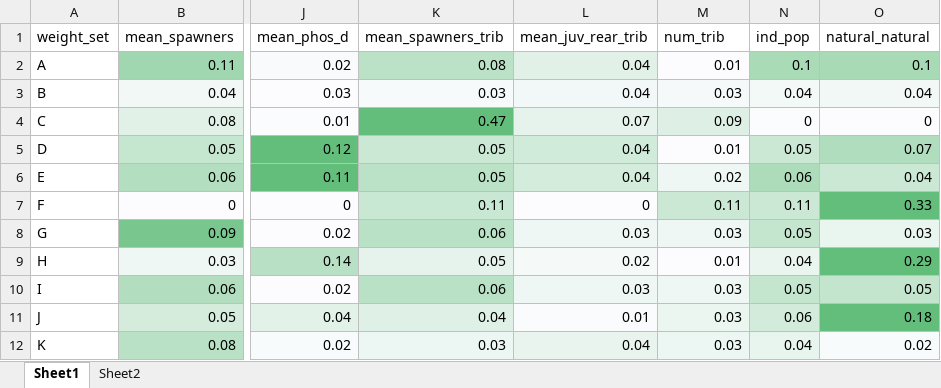
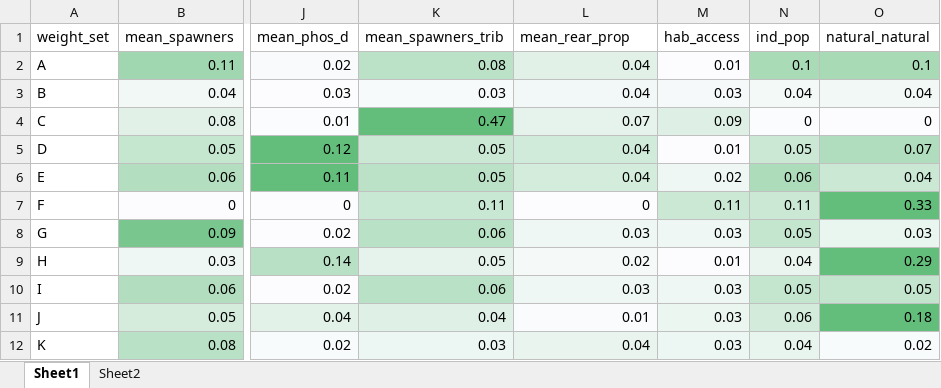
Before and after one commit to WinterRunSDM/winterRunDSM, an Excel workbook: wr_sdm/consequence_tables/weights.xlsx, sheet Sheet1, drawn as a sheet; only a part is shown, gaps mark what is left out; values as stored, in another font and other column widths than the file's, no borders; the diff names each change by its address in the sheet, - before the commit and + after, or states it on an @@ line.

Commit message:
reran consequence tables based on updated metrics

```diff
--- a/wr_sdm/consequence_tables/weights.xlsx (sheet Sheet1)
+++ b/wr_sdm/consequence_tables/weights.xlsx (sheet Sheet1)
-L1: mean_juv_rear_trib
+L1: mean_rear_prop
-M1: num_trib
+M1: hab_access
```
Also changed, not shown: 4 other files.
